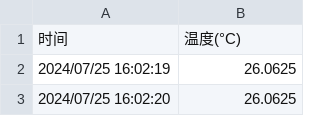
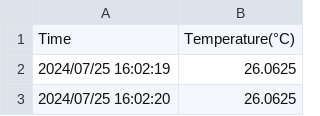
Before and after one commit to Light-Forever/CQG_Dashboard, a CSV file: TempData.csv, drawn as a sheet; only a part is shown; removed rows and columns are numbered as before the commit, all else as after; the diff names each change by its address in the sheet, - before the commit and + after, or states it on an @@ line.

Commit message:
Update TempData.csv

```diff
--- a/TempData.csv
+++ b/TempData.csv
-row 1: 时间 | 温度(°C)
+row 1: Time | Temperature(°C)
```
